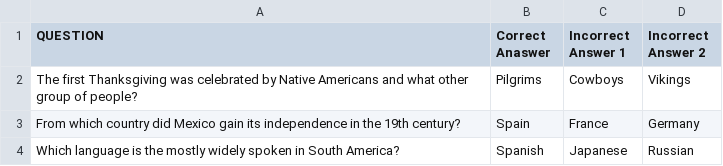
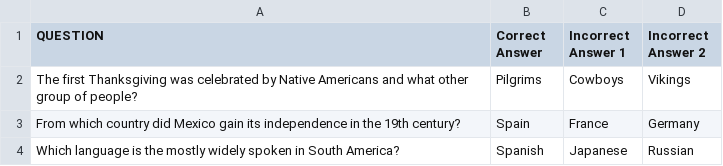
Before and after one commit to Grey4114/Python, a CSV file: Standard/quiz_maker/questions.csv, drawn as a sheet; only a part is shown.

Commit message:
Python Standard
Bank Manager removed
Quiz Maker updated

```diff
--- a/Standard/quiz_maker/questions.csv
+++ b/Standard/quiz_maker/questions.csv
@@ -1,2 +1,2 @@
-QUESTION, Correct Anaswer, Incorrect Answer 1, Incorrect Answer 2
+QUESTION, Correct Answer, Incorrect Answer 1, Incorrect Answer 2
 The first Thanksgiving was celebrated by Native Americans and what other group of people?, Pilgrims, Cowboys, Vikings
```
Also changed, not shown: 4 other files.
